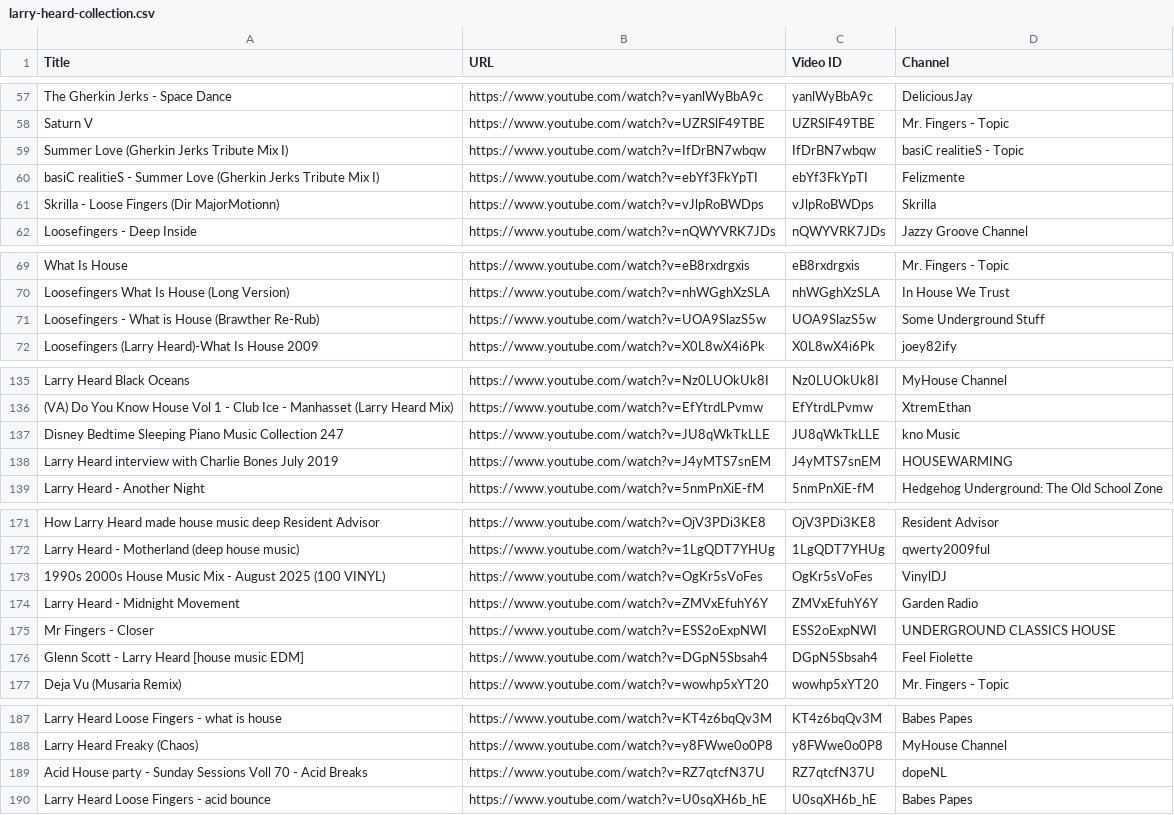
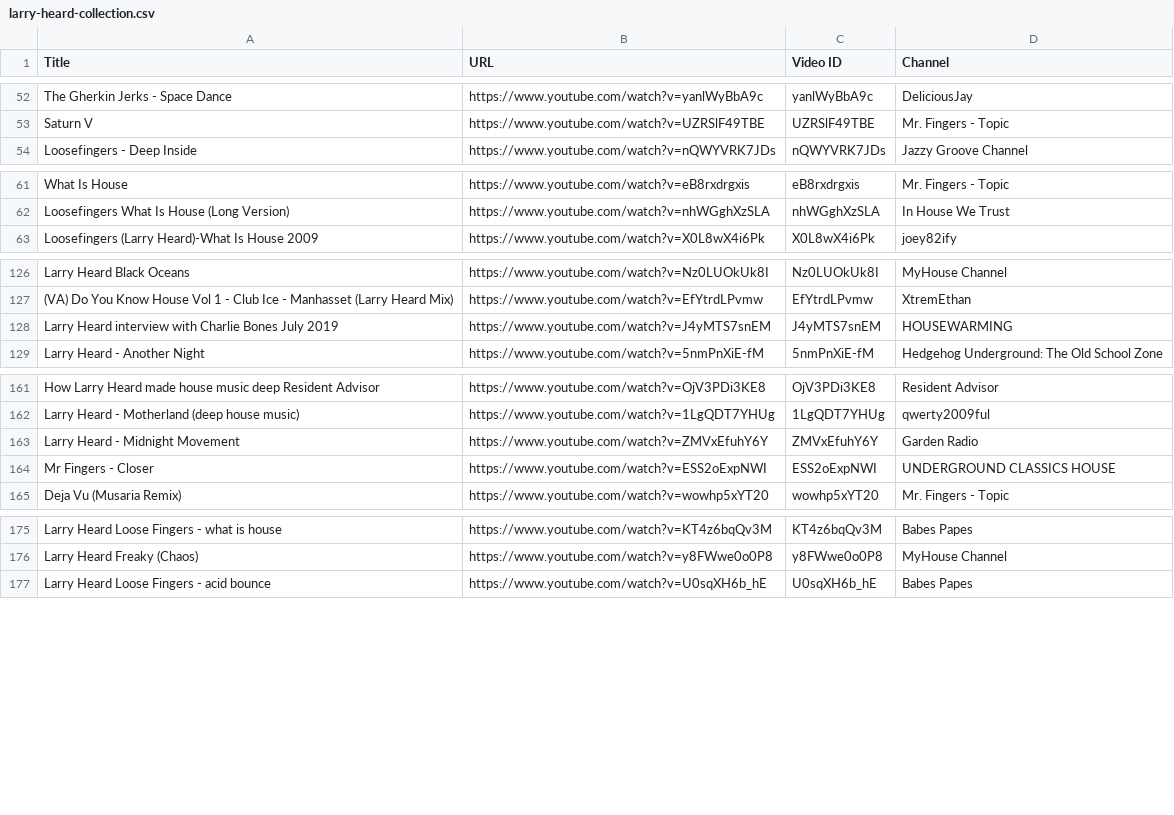
Before and after one commit to saint-james-fr/theshuffleproject, a CSV file: scraper/data/larry-heard-collection.csv, drawn as a sheet; only a part is shown, gaps mark what is left out; the diff covers the shown part only; the diff names each change by its address in the sheet, - before the commit and + after, or states it on an @@ line.

```diff
--- a/scraper/data/larry-heard-collection.csv
+++ b/scraper/data/larry-heard-collection.csv
-row 59: Summer Love (Gherkin Jerks Tribute Mix I) | https://www.youtube.com/watch?v=IfDrBN7wbqw | IfDrBN7wbqw | basiC realitieS - Topic
-row 60: basiC realitieS - Summer Love (Gherkin Jerks Tribute Mix I) | https://www.youtube.com/watch?v=ebYf3FkYpTI | ebYf3FkYpTI | Felizmente
-row 61: Skrilla - Loose Fingers (Dir MajorMotionn) | https://www.youtube.com/watch?v=vJlpRoBWDps | vJlpRoBWDps | Skrilla
-row 71: Loosefingers - What is House (Brawther Re-Rub) | https://www.youtube.com/watch?v=UOA9SlazS5w | UOA9SlazS5w | Some Underground Stuff
-row 137: Disney Bedtime Sleeping Piano Music Collection 247 | https://www.youtube.com/watch?v=JU8qWkTkLLE | JU8qWkTkLLE | kno Music
-row 173: 1990s 2000s House Music Mix - August 2025 (100 VINYL) | https://www.youtube.com/watch?v=OgKr5sVoFes | OgKr5sVoFes | VinylDJ
-row 176: Glenn Scott - Larry Heard [house music EDM] | https://www.youtube.com/watch?v=DGpN5Sbsah4 | DGpN5Sbsah4 | Feel Fiolette
-row 189: Acid House party - Sunday Sessions Voll 70 - Acid Breaks | https://www.youtube.com/watch?v=RZ7qtcfN37U | RZ7qtcfN37U | dopeNL
```
Also changed, not shown: 12 removed rows elsewhere in this file, 8 other files.
